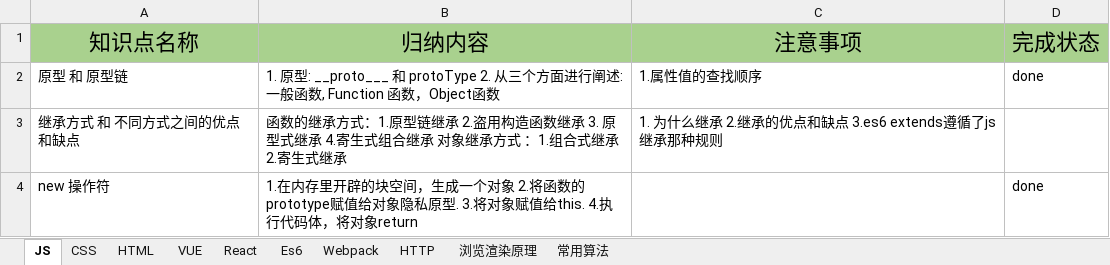
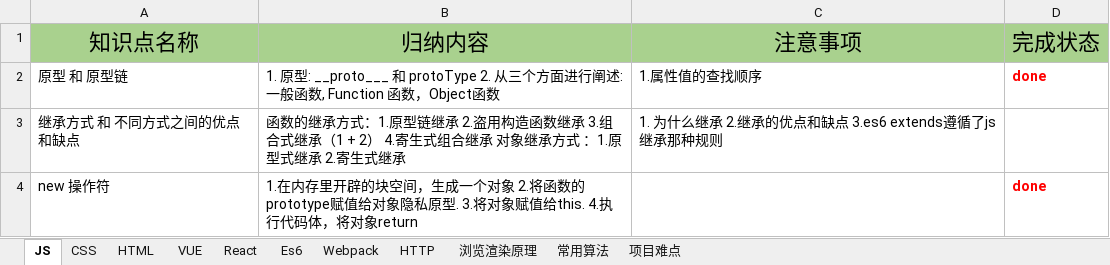
Before and after one commit to winterWX/front-end-code, an Excel workbook: 1前端面试复盘/前端面试前复盘-2023-8-5.xlsx, sheet JS, drawn as a sheet; values as stored, in another font and other column widths than the file's, no borders; the diff names each change by its address in the sheet, - before the commit and + after, or states it on an @@ line.

```diff
--- a/1前端面试复盘/前端面试前复盘-2023-8-5.xlsx (sheet JS)
+++ b/1前端面试复盘/前端面试前复盘-2023-8-5.xlsx (sheet JS)
+sheet tab: 项目难点
@@ D2 bold: off → on, text colour: black → #FF0000 @@
-B3 (归纳内容): …继承 3. 原型式继承 4.寄生式组合继承 对象继承方式 ：1.组合式继承…
+B3 (归纳内容): …继承 3.组合式继承（1 + 2） 4.寄生式组合继承 对象继承方式 ：1.原型式继承…
@@ D4 bold: off → on, text colour: black → #FF0000 @@
```
Also changed, not shown: sheet HTML, sheet React, sheet Es6, sheet 常用算法, sheet 浏览渲染原理, sheet CSS, 3 more sheets, 17 other files.
